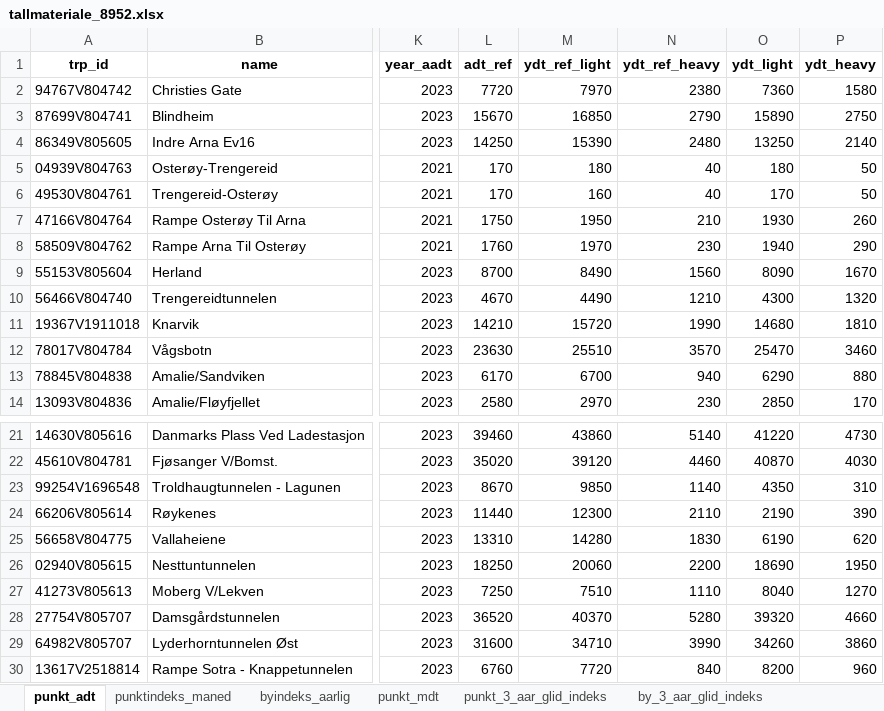
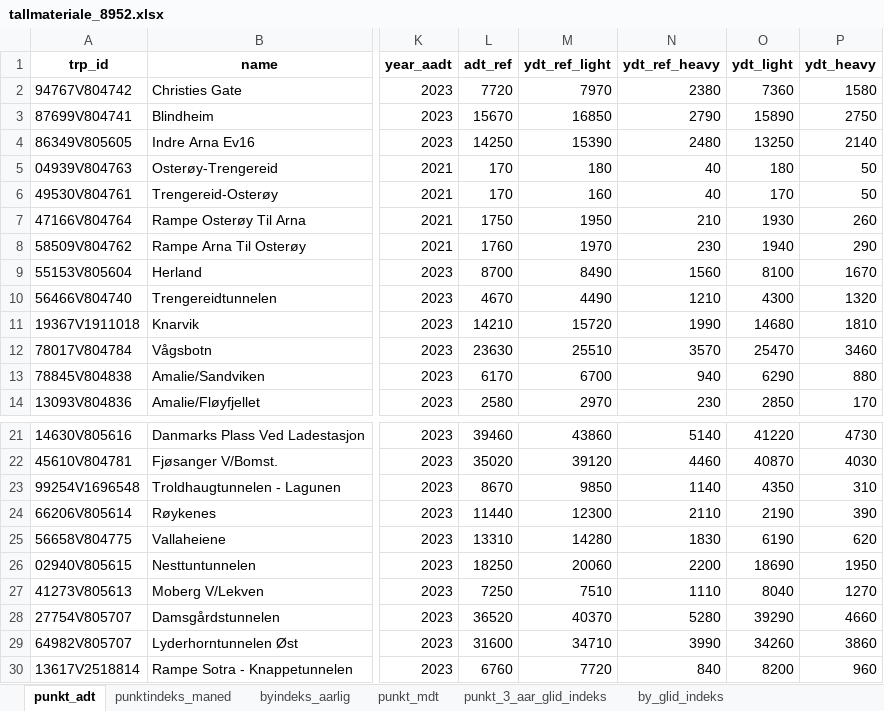
Before and after one commit to snohan/byindeks, an Excel workbook: data_indexpoints_tidy/tallmateriale_8952.xlsx, sheet punkt_adt, drawn as a sheet; only a part is shown, gaps mark what is left out; values as stored, in another font and other column widths than the file's, no borders; the diff names each change by its address in the sheet, - before the commit and + after, or states it on an @@ line.

```diff
--- a/data_indexpoints_tidy/tallmateriale_8952.xlsx (sheet punkt_adt)
+++ b/data_indexpoints_tidy/tallmateriale_8952.xlsx (sheet punkt_adt)
-sheet tab: by_3_aar_glid_indeks
+sheet tab: by_glid_indeks
-O9 (ydt_light): 8090
+O9 (ydt_light): 8100
-O28 (ydt_light): 39320
+O28 (ydt_light): 39290
```
Also changed, not shown: sheet punkt_mdt, sheet punkt_3_aar_glid_indeks, sheet by_glid_indeks, sheet punktindeks_maned, sheet byindeks_aarlig, other sheet tabs, data_indexpoints_tidy/tallmateriale_1952.xlsx, data_indexpoints_tidy/tallmateriale_952.xlsx, 3 other files.
